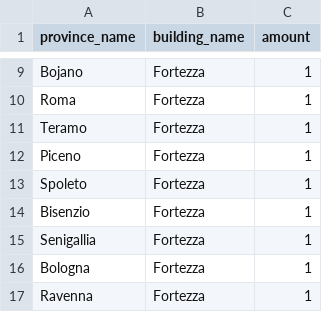
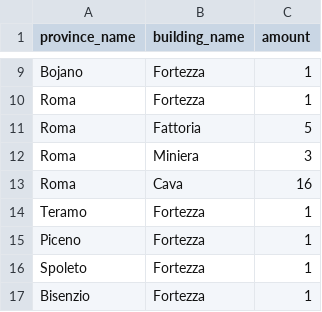
Before and after one commit to goslingholden/tgsimdb, a CSV file: data/province_buildings.csv, drawn as a sheet; only a part is shown, gaps mark what is left out; the shorter side is filled out with more unchanged rows.

```diff
--- a/data/province_buildings.csv
+++ b/data/province_buildings.csv
@@ -10,2 +10,5 @@ Bojano,Fortezza,1
 Roma,Fortezza,1
+Roma,Fattoria,5
+Roma,Miniera,3
+Roma,Cava,16
 Teramo,Fortezza,1
```
Also changed, not shown: data/modifiers.csv, 7 other files.
